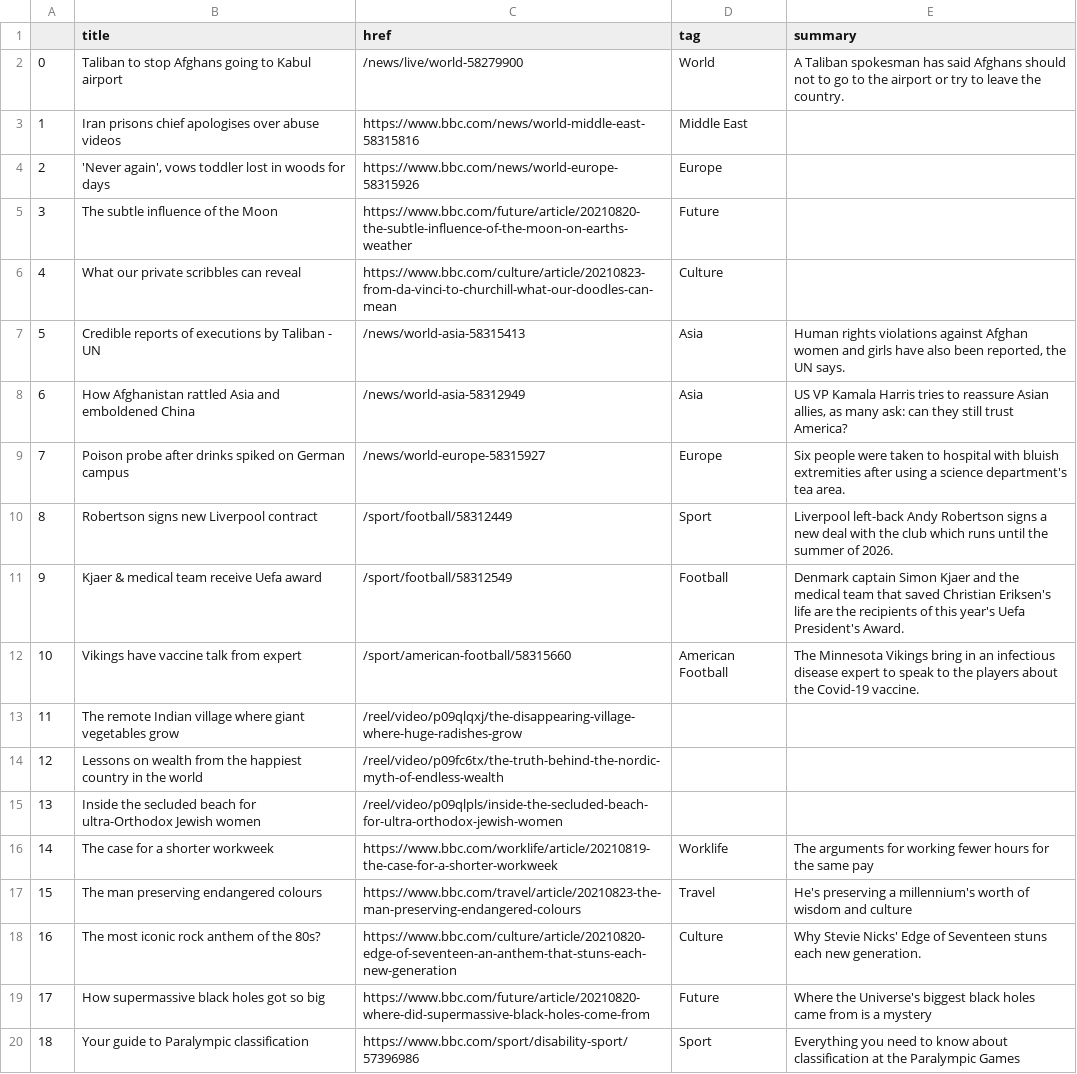
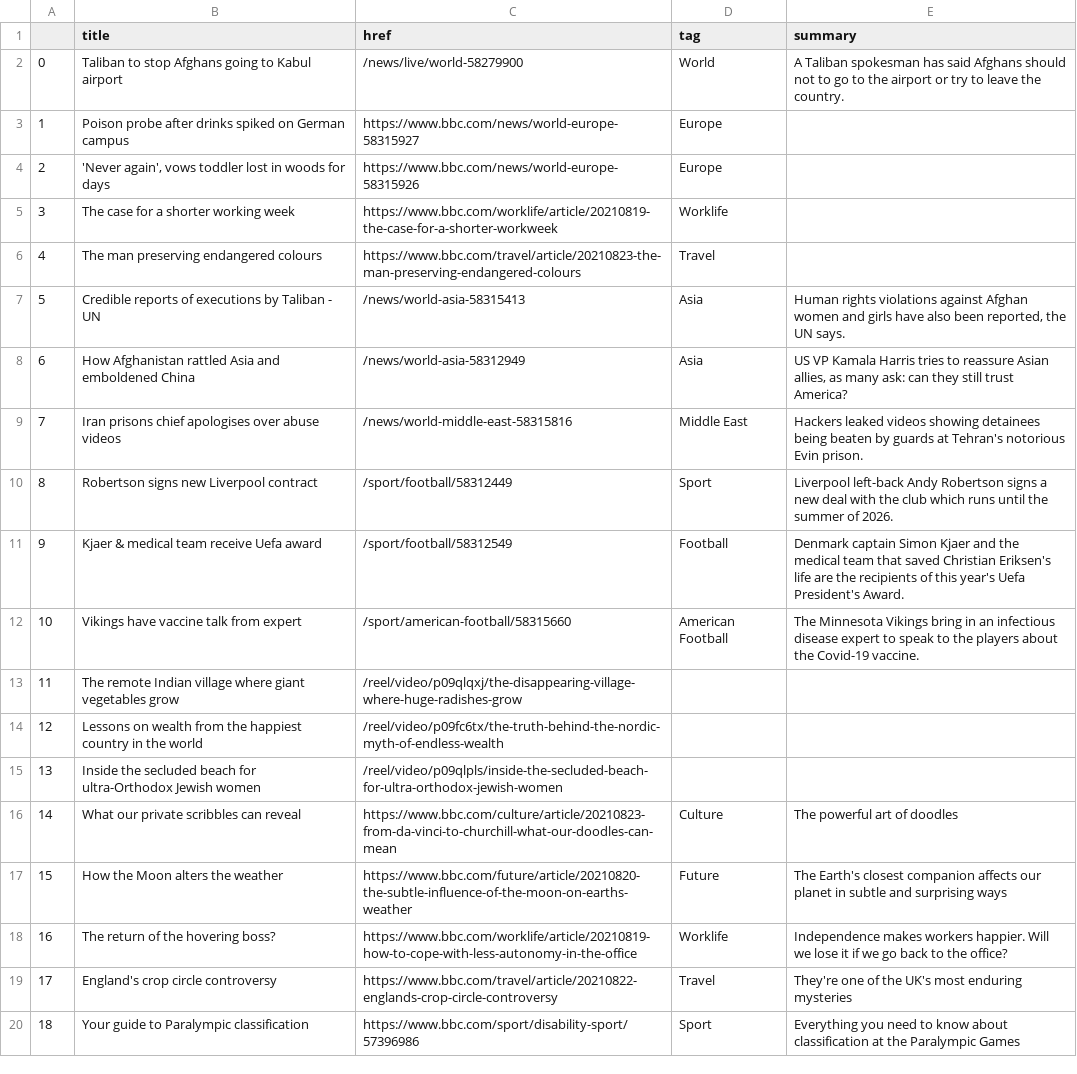
Before and after one commit to kgrumke/automatic-scraper, a CSV file: bbc-headlines.csv, drawn as a sheet; only a part is shown.

```diff
--- a/bbc-headlines.csv
+++ b/bbc-headlines.csv
@@ -2,9 +2,9 @@
 0,Taliban to stop Afghans going to Kabul airport,/news/live/world-58279900,World,A Taliban spokesman has said Afghans should not to go to the airport or try to leave the country.
-1,Iran prisons chief apologises over abuse videos,https://www.bbc.com/news/world-middle-east-58315816,Middle East,
+1,Poison probe after drinks spiked on German campus,https://www.bbc.com/news/world-europe-58315927,Europe,
 2,"'Never again', vows toddler lost in woods for days",https://www.bbc.com/news/world-europe-58315926,Europe,
-3,The subtle influence of the Moon,https://www.bbc.com/future/article/20210820-the-subtle-influence-of-the-moon-on-earths-weather,Future,
-4,What our private scribbles can reveal,https://www.bbc.com/culture/article/20210823-from-da-vinci-to-churchill-what-our-doodles-can-mean,Culture,
+3,The case for a shorter working week,https://www.bbc.com/worklife/article/20210819-the-case-for-a-shorter-workweek,Worklife,
+4,The man preserving endangered colours,https://www.bbc.com/travel/article/20210823-the-man-preserving-endangered-colours,Travel,
 5,Credible reports of executions by Taliban - UN,/news/world-asia-58315413,Asia,"Human rights violations against Afghan women and girls have also been reported, the UN says."
 6,How Afghanistan rattled Asia and emboldened China,/news/world-asia-58312949,Asia,"US VP Kamala Harris tries to reassure Asian allies, as many ask: can they still trust America?"
-7,Poison probe after drinks spiked on German campus,/news/world-europe-58315927,Europe,Six people were taken to hospital with bluish extremities after using a science department's tea area.
+7,Iran prisons chief apologises over abuse videos,/news/world-middle-east-58315816,Middle East,Hackers leaked videos showing detainees being beaten by guards at Tehran's notorious Evin prison.
 8,Robertson signs new Liverpool contract,/sport/football/58312449,Sport,Liverpool left-back Andy Robertson signs a new deal with the club which runs until the summer of 2026.
@@ -15,6 +15,6 @@
 13,Inside the secluded beach for ultra-Orthodox Jewish women,/reel/video/p09qlpls/inside-the-secluded-beach-for-ultra-orthodox-jewish-women,,
-14,The case for a shorter workweek,https://www.bbc.com/worklife/article/20210819-the-case-for-a-shorter-workweek,Worklife,The arguments for working fewer hours for the same pay
-15,The man preserving endangered colours,https://www.bbc.com/travel/article/20210823-the-man-preserving-endangered-colours,Travel,He's preserving a millennium's worth of wisdom and culture
-16,The most iconic rock anthem of the 80s?,https://www.bbc.com/culture/article/20210820-edge-of-seventeen-an-anthem-that-stuns-each-new-generation,Culture,Why Stevie Nicks' Edge of Seventeen stuns each new generation.
-17,How supermassive black holes got so big,https://www.bbc.com/future/article/20210820-where-did-supermassive-black-holes-come-from,Future,Where the Universe's biggest black holes came from is a mystery
+14,What our private scribbles can reveal,https://www.bbc.com/culture/article/20210823-from-da-vinci-to-churchill-what-our-doodles-can-mean,Culture,The powerful art of doodles
+15,How the Moon alters the weather,https://www.bbc.com/future/article/20210820-the-subtle-influence-of-the-moon-on-earths-weather,Future,The Earth's closest companion affects our planet in subtle and surprising ways
+16,The return of the hovering boss?,https://www.bbc.com/worklife/article/20210819-how-to-cope-with-less-autonomy-in-the-office,Worklife,Independence makes workers happier. Will we lose it if we go back to the office?
+17,England's crop circle controversy,https://www.bbc.com/travel/article/20210822-englands-crop-circle-controversy,Travel,They're one of the UK's most enduring mysteries
 18,Your guide to Paralympic classification,https://www.bbc.com/sport/disability-sport/57396986,Sport,Everything you need to know about classification at the Paralympic Games
```
